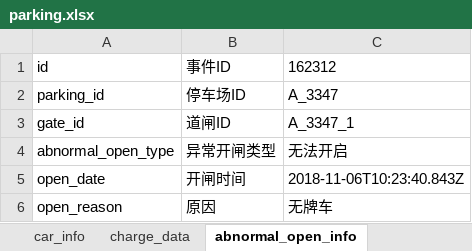
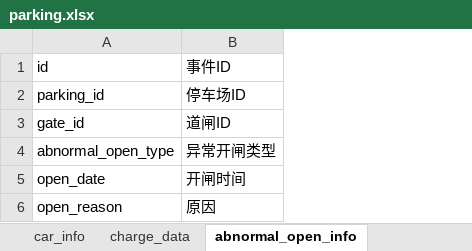
Before and after one commit to glennneiger/datacreation, an Excel workbook: DataCreation/data/parking.xlsx, sheet abnormal_open_info, drawn as a sheet; values as stored, in another font and other column widths than the file's, no borders; the diff names each change by its address in the sheet, - before the commit and + after, or states it on an @@ line.

```diff
--- a/DataCreation/data/parking.xlsx (sheet abnormal_open_info)
+++ b/DataCreation/data/parking.xlsx (sheet abnormal_open_info)
-column C, rows 1-6: 162312 | A_3347 | A_3347_1 | 无法开启 | 2018-11-06T10:23:40.843Z | 无牌车
```
Also changed, not shown: sheet in_parking, sheet out_parking, sheet car_info, sheet charge_data, sheet barrier_gate, sheet parking_lot, DataCreation/data/login.xlsx, DataCreation/data/products.xlsx, 5 other files.
